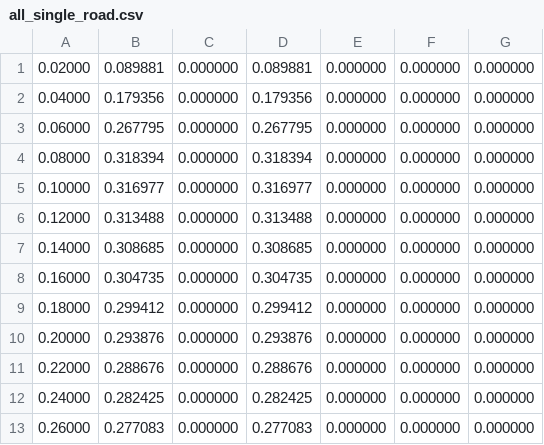
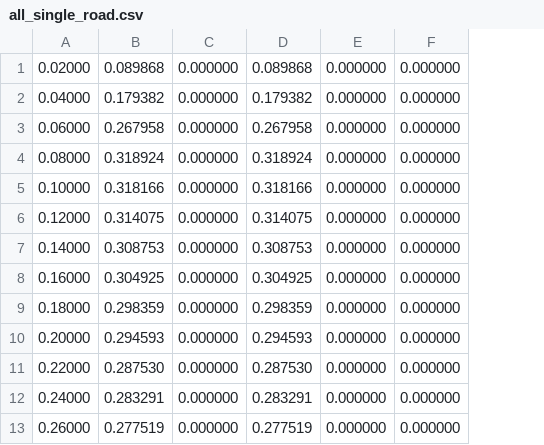
Before and after one commit to EliasLukas/IMS_traffic_CA_study_review, a CSV file: csv/all_single_road.csv, drawn as a sheet; only a part is shown; removed rows and columns are numbered as before the commit, all else as after; the diff names each change by its address in the sheet, - before the commit and + after, or states it on an @@ line.

```diff
--- a/csv/all_single_road.csv
+++ b/csv/all_single_road.csv
-column B, rows 1-13: 0.089881 | 0.179356 | 0.267795 | 0.318394 | 0.316977 | 0.313488 | 0.308685 | 0.304735 | 0.299412 | 0.293876 | 0.288676 | 0.282425 | 0.277083
+column B, rows 1-13: 0.089868 | 0.179382 | 0.267958 | 0.318924 | 0.318166 | 0.314075 | 0.308753 | 0.304925 | 0.298359 | 0.294593 | 0.287530 | 0.283291 | 0.277519
-column D, rows 1-13: 0.089881 | 0.179356 | 0.267795 | 0.318394 | 0.316977 | 0.313488 | 0.308685 | 0.304735 | 0.299412 | 0.293876 | 0.288676 | 0.282425 | 0.277083
+column D, rows 1-13: 0.089868 | 0.179382 | 0.267958 | 0.318924 | 0.318166 | 0.314075 | 0.308753 | 0.304925 | 0.298359 | 0.294593 | 0.287530 | 0.283291 | 0.277519
-column G, rows 1-13: all 0.000000
```
Also changed, not shown: csv/all_asym_lb0_p1.csv, csv/all_asym_p05.csv, 3 other files.
